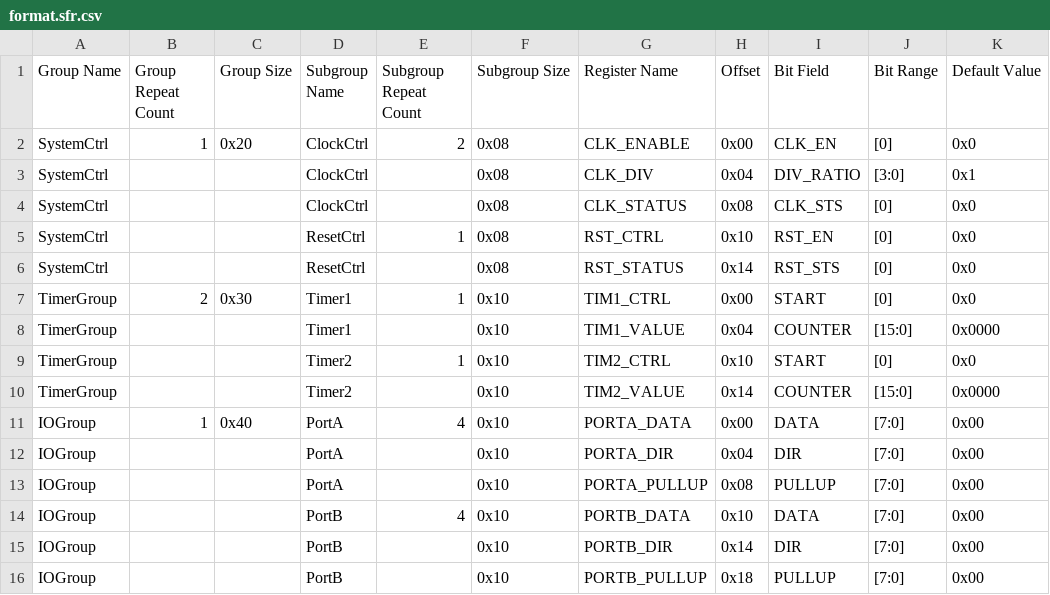
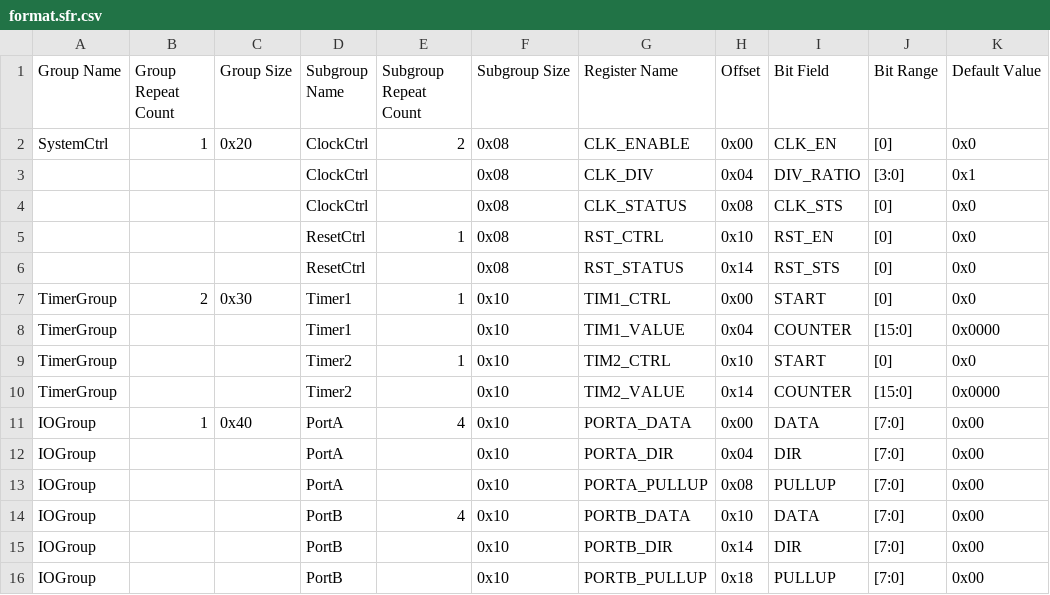
Before and after one commit to CoffeeTonight/CodeFromAI, a CSV file: ChatGPT/format.sfr.csv, drawn as a sheet; only a part is shown; the diff names each change by its address in the sheet, - before the commit and + after, or states it on an @@ line.

Commit message:
Update format.sfr.csv

```diff
--- a/ChatGPT/format.sfr.csv
+++ b/ChatGPT/format.sfr.csv
-A3:A6 (Group Name): SystemCtrl
+A3:A6 (Group Name): (empty)
```
